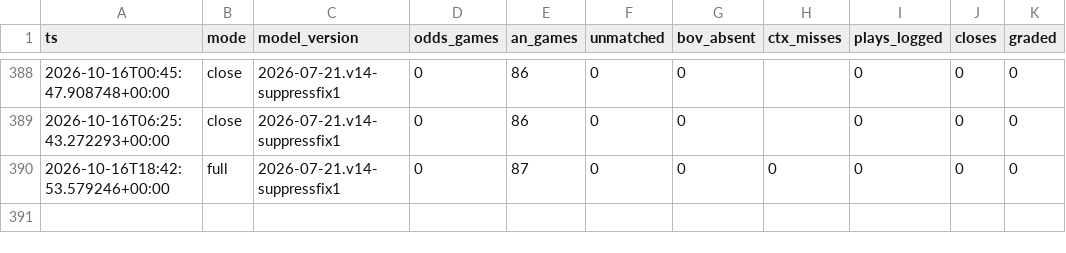
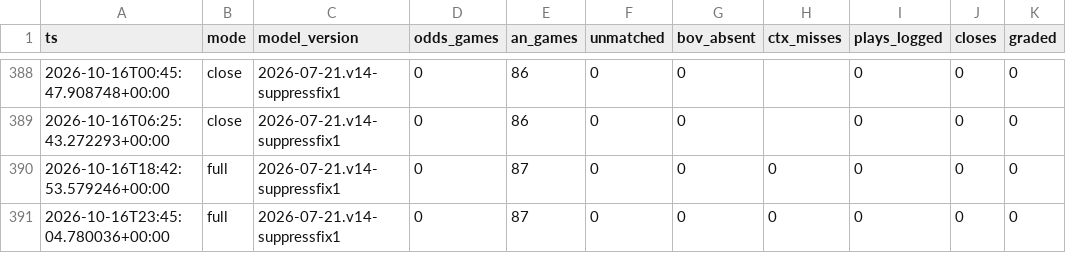
Before and after one commit to nfliegelman/ridgeseeker, a CSV file: docs/runlog.csv, drawn as a sheet; only a part is shown, gaps mark what is left out.

```diff
--- a/docs/runlog.csv
+++ b/docs/runlog.csv
@@ -390 +390,2 @@ ts,mode,model_version,odds_games,an_games,unmatched,bov_absent,ctx_misses,plays_
 2026-10-16T18:42:53.579246+00:00,full,2026-07-21.v14-suppressfix1,0,87,0,0,0,0,0,0
+2026-10-16T23:45:04.780036+00:00,full,2026-07-21.v14-suppressfix1,0,87,0,0,0,0,0,0
```
Also changed, not shown: 3 other files.
